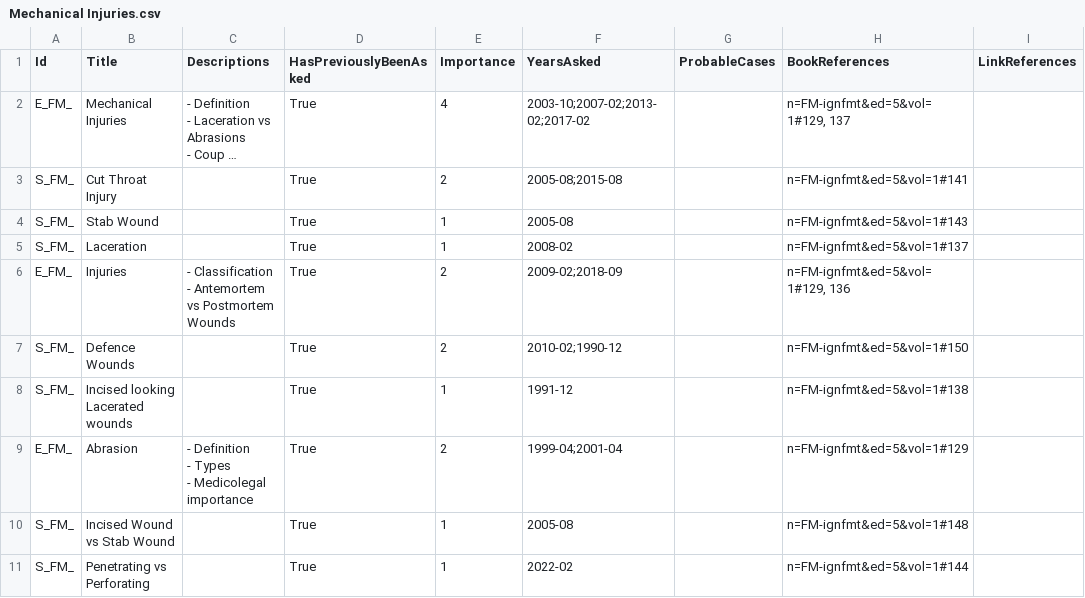
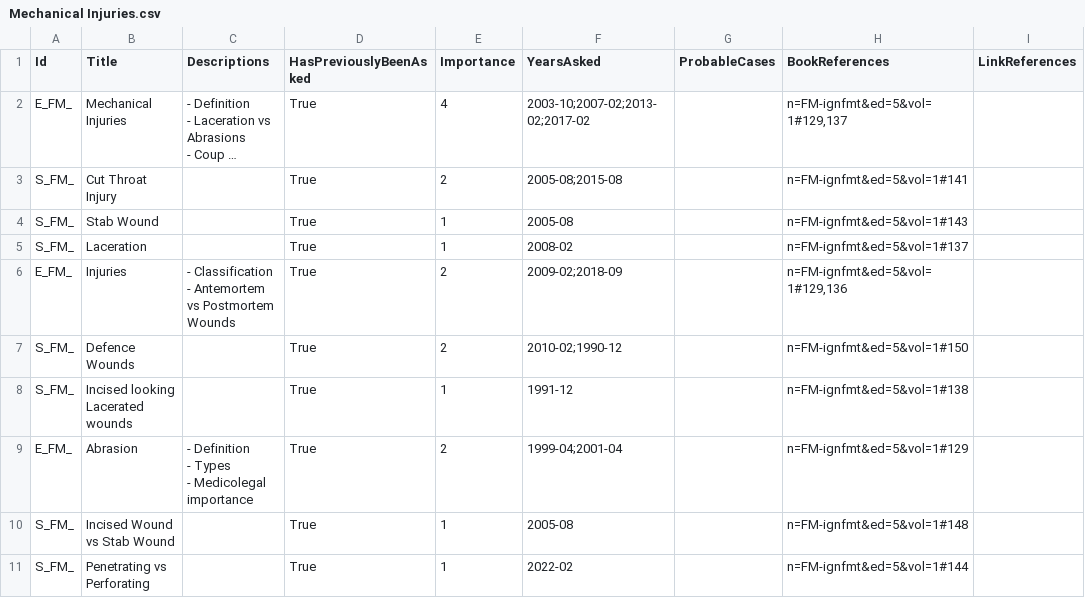
Before and after one commit to symptum/Symptum.Data, a CSV file: src/Symptum.Data/Subjects/Forensic Medicine/Question Bank/Paper 0/Mechanical Injuries.csv, drawn as a sheet; long unchanged cells end in …; the diff names each change by its address in the sheet, - before the commit and + after, or states it on an @@ line.

```diff
--- a/src/Symptum.Data/Subjects/Forensic Medicine/Question Bank/Paper 0/Mechanical Injuries.csv
+++ b/src/Symptum.Data/Subjects/Forensic Medicine/Question Bank/Paper 0/Mechanical Injuries.csv
-H2 (BookReferences): n=FM-ignfmt&ed=5&vol=1#129, 137
+H2 (BookReferences): n=FM-ignfmt&ed=5&vol=1#129,137
-H6 (BookReferences): n=FM-ignfmt&ed=5&vol=1#129, 136
+H6 (BookReferences): n=FM-ignfmt&ed=5&vol=1#129,136
```
Also changed, not shown: src/Symptum.Data/Subjects/Forensic Medicine/Question Bank/Paper 0/Gunshot and Explosion Injuries.csv, src/Symptum.Data/Subjects/Forensic Medicine/Question Bank/Paper 0/Identification.csv, 17 other files.
